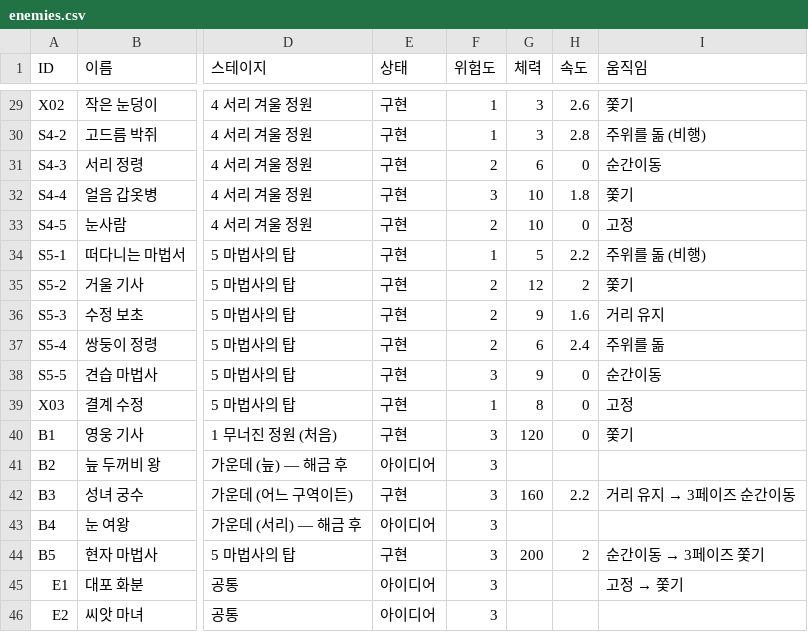
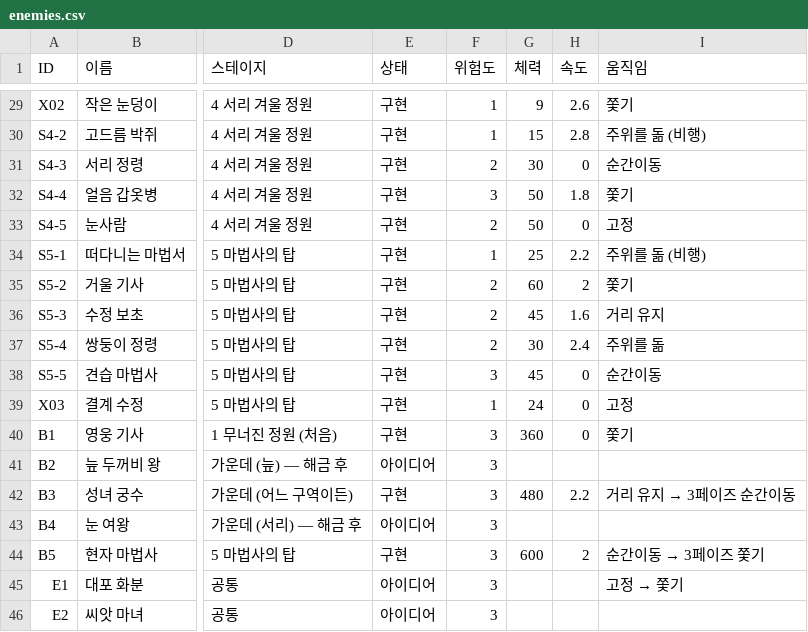
Before and after one commit to ljhl1108/joo, a CSV file: Design/Data/enemies.csv, drawn as a sheet; only a part is shown, gaps mark what is left out; the diff covers the shown part only; the diff names each change by its address in the sheet, - before the commit and + after, or states it on an @@ line.

```diff
--- a/Design/Data/enemies.csv
+++ b/Design/Data/enemies.csv
-G29 (체력): 3
+G29 (체력): 9
-G30 (체력): 3
+G30 (체력): 15
-G31 (체력): 6
+G31 (체력): 30
-G32:G33 (체력): 10
+G32:G33 (체력): 50
-G34 (체력): 5
+G34 (체력): 25
-G35 (체력): 12
+G35 (체력): 60
-G36 (체력): 9
+G36 (체력): 45
-G37 (체력): 6
+G37 (체력): 30
-G38 (체력): 9
+G38 (체력): 45
-G39 (체력): 8
+G39 (체력): 24
-G40 (체력): 120
+G40 (체력): 360
-G42 (체력): 160
+G42 (체력): 480
-G44 (체력): 200
+G44 (체력): 600
```
Also changed, not shown: 27 edited cells elsewhere in this file, 6 other files.
